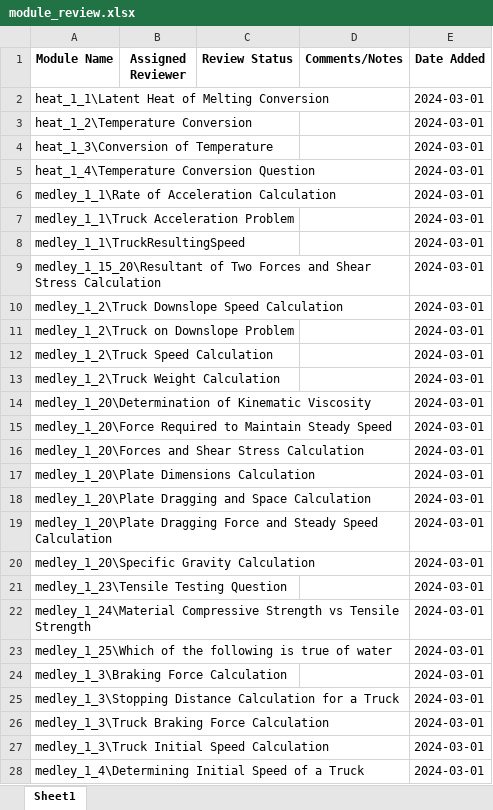
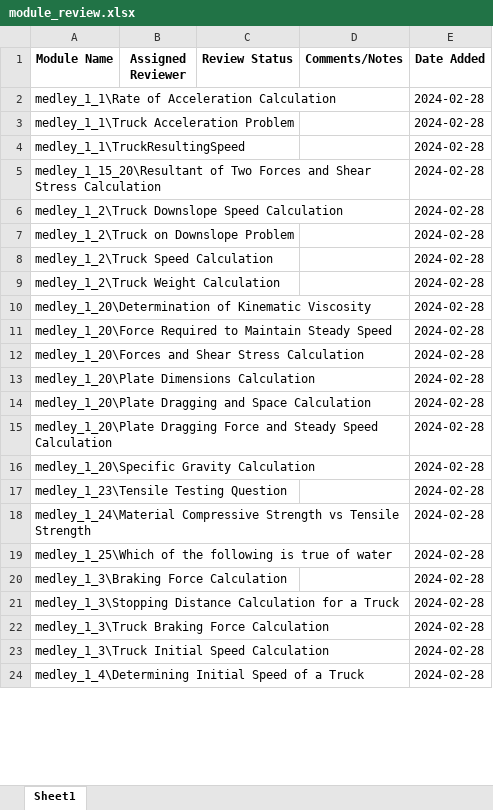
Before and after one commit to lucib3196/educational_code_gen, an Excel workbook: module_review.xlsx, sheet Sheet1, drawn as a sheet; only a part is shown; values as stored, in another font and other column widths than the file's, no borders; removed rows and columns are numbered as before the commit, all else as after; the diff covers the shown part only; the diff names each change by its address in the sheet, - before the commit and + after, or states it on an @@ line.

```diff
--- a/module_review.xlsx (sheet Sheet1)
+++ b/module_review.xlsx (sheet Sheet1)
-row 2: heat_1_1\Latent Heat of Melting Conversion |  |  |  | 2024-03-01
-row 3: heat_1_2\Temperature Conversion |  |  |  | 2024-03-01
-row 4: heat_1_3\Conversion of Temperature |  |  |  | 2024-03-01
-row 5: heat_1_4\Temperature Conversion Question |  |  |  | 2024-03-01
-E2:E24 (Date Added): 2024-03-01
+E2:E24 (Date Added): 2024-02-28
```
Also changed, not shown: 7 removed rows and 30 edited cells elsewhere in this sheet, 26 other files.
